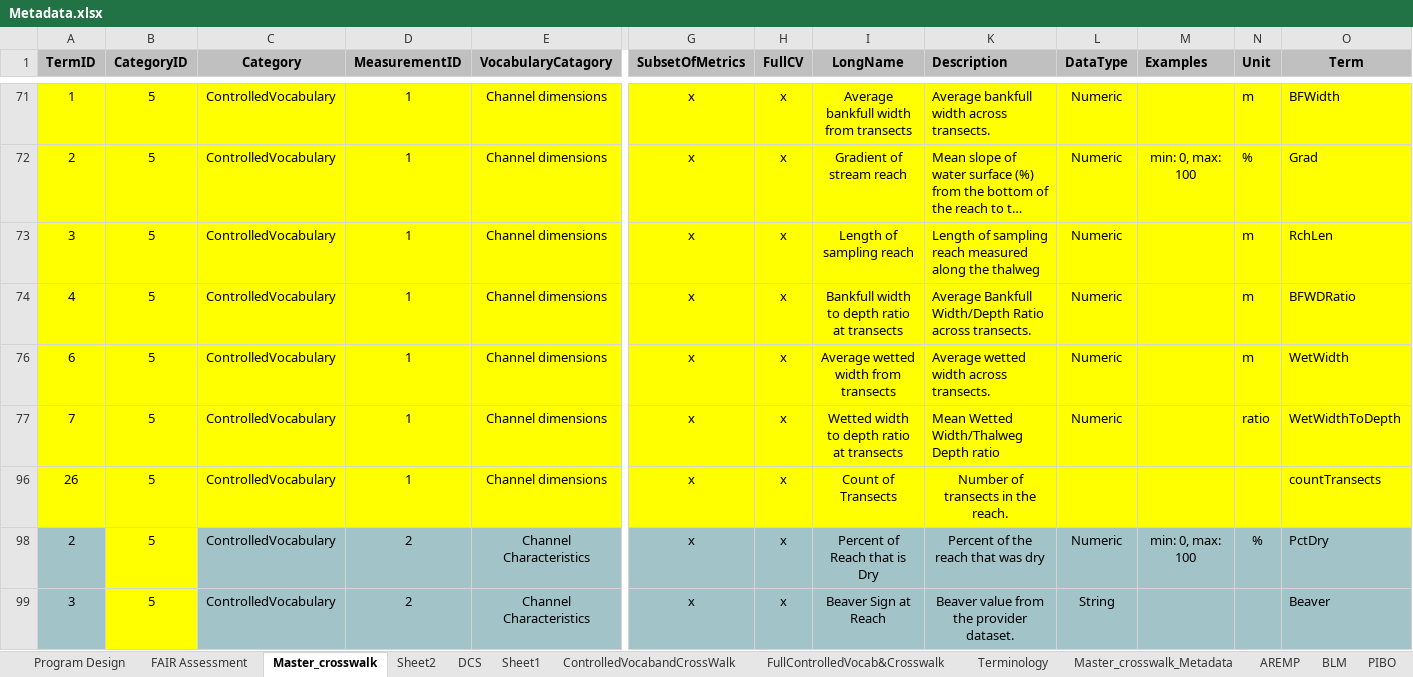
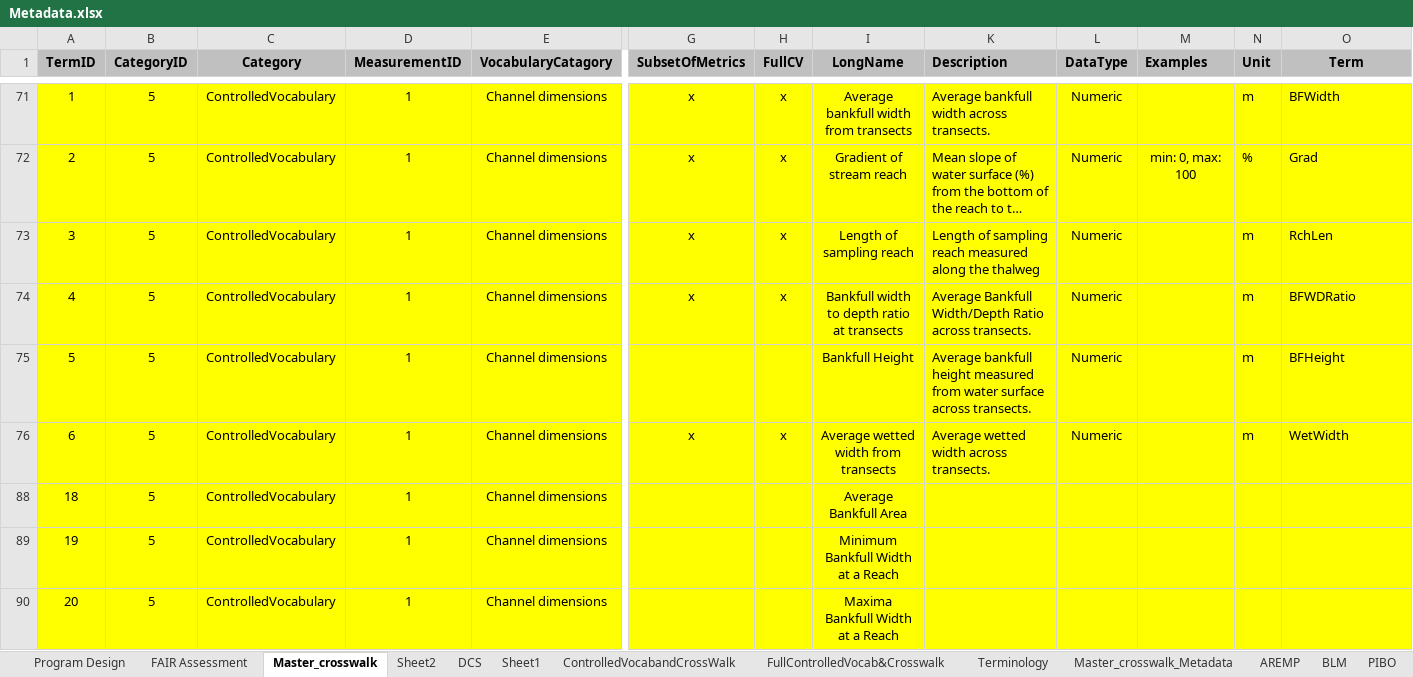
Before and after one commit to rascully/Stream-Monitoring-Data-Exchange-Specifications, an Excel workbook: Data/Metadata.xlsx, sheet Master_crosswalk, drawn as a sheet; only a part is shown, gaps mark what is left out; long unchanged cells end in …; values as stored, in another font and other column widths than the file's, no borders; table styles not drawn; removed rows and columns are numbered as before the commit, all else as after; rows hold the shown columns only; the diff covers the shown part only; the diff names each change by its address in the sheet, - before the commit and + after, or states it on an @@ line.

```diff
--- a/Data/Metadata.xlsx (sheet Master_crosswalk)
+++ b/Data/Metadata.xlsx (sheet Master_crosswalk)
@@ row 75 unhidden: 5 | 5 | ControlledVocabulary | 1 | Channel dimensions |  |  | Bankfull Height | Average bankfull height measured from water surface across transects. | Numeric |  | m | BFHeight @@
@@ row 77 hidden: 7 | 5 | ControlledVocabulary | 1 | Channel dimensions | x | x | Wetted width to depth ratio at transects | Mean Wetted Width/Thalweg Depth ratio | Numeric |  | ratio | WetWidthToDepth @@
@@ row 96 hidden: 26 | 5 | ControlledVocabulary | 1 | Channel dimensions | x | x | Count of Transects | Number of transects in the reach. |  |  |  | countTransects @@
@@ row 98 hidden: 2 | 5 | ControlledVocabulary | 2 | Channel Characteristics | x | x | Percent of Reach that is Dry | Percent of the reach that was dry | Numeric | min: 0, max: 100 | % | PctDry @@
@@ row 99 hidden: 3 | 5 | ControlledVocabulary | 2 | Channel Characteristics | x | x | Beaver Sign at Reach | Beaver value from the provider dataset. | String |  |  | Beaver @@
@@ row 88 unhidden: 18 | 5 | ControlledVocabulary | 1 | Channel dimensions |  |  | Average Bankfull Area @@
@@ row 89 unhidden: 19 | 5 | ControlledVocabulary | 1 | Channel dimensions |  |  | Minimum Bankfull Width at a Reach @@
@@ row 90 unhidden: 20 | 5 | ControlledVocabulary | 1 | Channel dimensions |  |  | Maxima Bankfull Width at a Reach @@
```
Also changed, not shown: other rows of this sheet, 2 other files.
